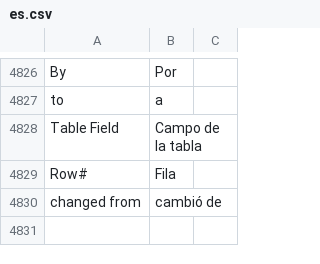
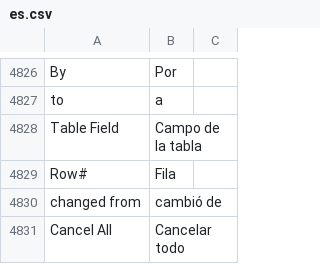
Before and after one commit to fproldan/frappe, a CSV file: frappe/translations/es.csv, drawn as a sheet; only a part is shown, gaps mark what is left out; the diff names each change by its address in the sheet, - before the commit and + after, or states it on an @@ line.

```diff
--- a/frappe/translations/es.csv
+++ b/frappe/translations/es.csv
+row 4831: Cancel All | Cancelar todo
```
Also changed, not shown: 1 other file.
